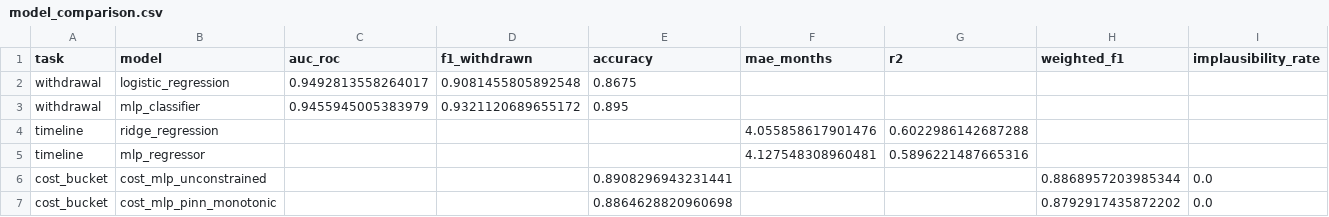
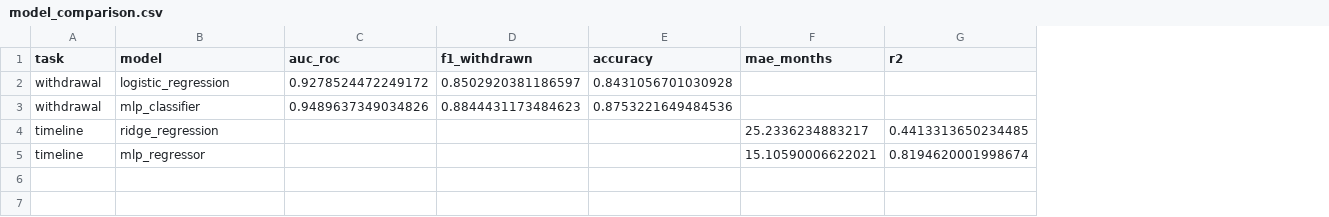
Before and after one commit to Eshana-jain/interconnection, a CSV file: outputs/model_comparison.csv, drawn as a sheet; the diff names each change by its address in the sheet, - before the commit and + after, or states it on an @@ line.

Commit message:
Use real LBNL queue data for training
Add the public Queued Up 2025 workbook and cleaned CSV used by the default pipeline. Update outputs and documentation to reflect real withdrawal/timeline training and skip cost models when project-level cost labels are unavailable.

```diff
--- a/outputs/model_comparison.csv
+++ b/outputs/model_comparison.csv
-column H (weighted_f1), empty
-column I (implausibility_rate), empty
-C2 (auc_roc): 0.9492813558264017
+C2 (auc_roc): 0.9278524472249172
-D2 (f1_withdrawn): 0.9081455805892548
+D2 (f1_withdrawn): 0.8502920381186597
-E2 (accuracy): 0.8675
+E2 (accuracy): 0.8431056701030928
-C3 (auc_roc): 0.9455945005383979
+C3 (auc_roc): 0.9489637349034826
-D3 (f1_withdrawn): 0.9321120689655172
+D3 (f1_withdrawn): 0.8844431173484623
-E3 (accuracy): 0.895
+E3 (accuracy): 0.8753221649484536
-F4 (mae_months): 4.055858617901476
+F4 (mae_months): 25.2336234883217
-G4 (r2): 0.6022986142687288
+G4 (r2): 0.4413313650234485
-F5 (mae_months): 4.127548308960481
+F5 (mae_months): 15.10590006622021
-G5 (r2): 0.5896221487665316
+G5 (r2): 0.8194620001998674
-row 6: cost_bucket | cost_mlp_unconstrained |  |  | 0.8908296943231441 |  |  | 0.8868957203985344 | 0.0
-row 7: cost_bucket | cost_mlp_pinn_monotonic |  |  | 0.8864628820960698 |  |  | 0.8792917435872202 | 0.0
```
Also changed, not shown: 44 other files.
